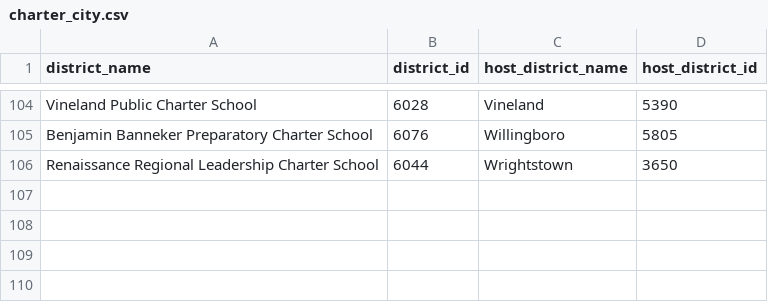
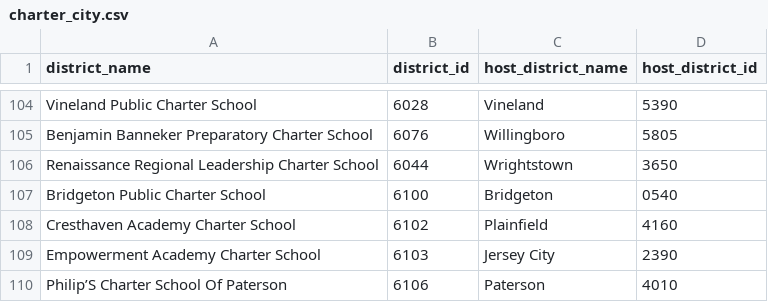
Before and after one commit to almartin82/njschooldata, a CSV file: data-raw/charter_city.csv, drawn as a sheet; only a part is shown, gaps mark what is left out; the diff names each change by its address in the sheet, - before the commit and + after, or states it on an @@ line.

Commit message:
raw data reflects 2018 additions per #64

```diff
--- a/data-raw/charter_city.csv
+++ b/data-raw/charter_city.csv
+row 107: Bridgeton Public Charter School | 6100 | Bridgeton | 0540
+row 108: Cresthaven Academy Charter School | 6102 | Plainfield | 4160
+row 109: Empowerment Academy Charter School | 6103 | Jersey City | 2390
+row 110: Philip’S Charter School Of Paterson | 6106 | Paterson | 4010
```
